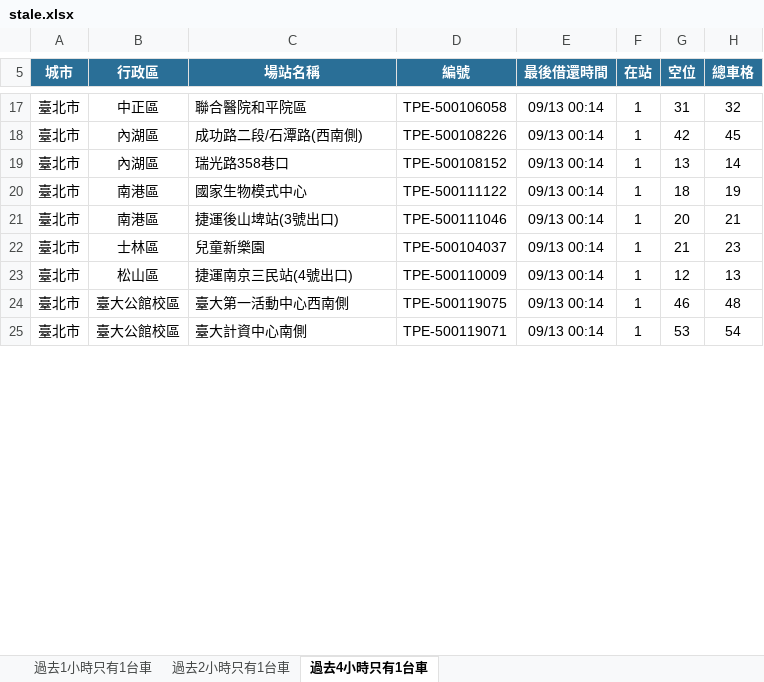
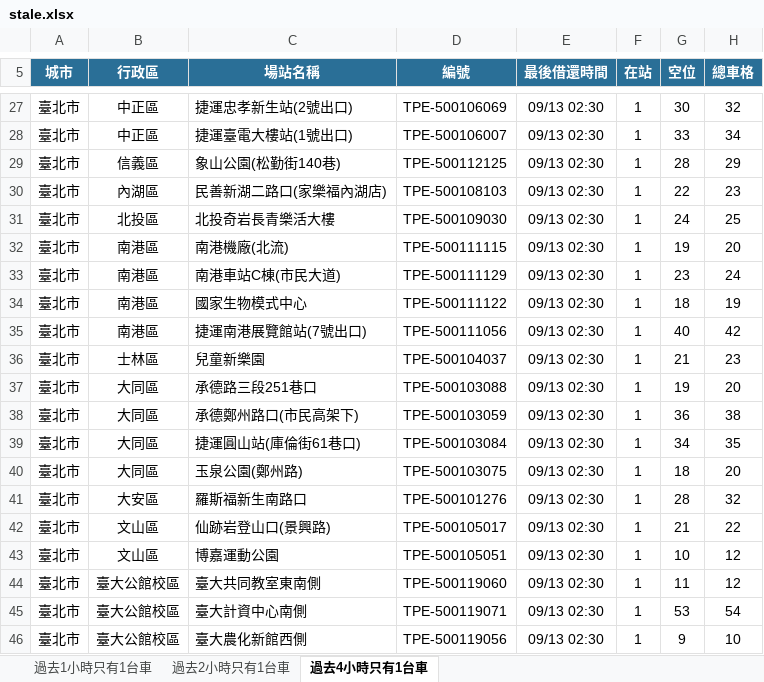
Before and after one commit to hippop3c/fixedbike, an Excel workbook: stale.xlsx, sheet 過去4小時只有1台車, drawn as a sheet; only a part is shown, gaps mark what is left out; values as stored, in another font and other column widths than the file's, no borders; removed rows and columns are numbered as before the commit, all else as after; the diff covers the shown part only; the diff names each change by its address in the sheet, - before the commit and + after, or states it on an @@ line.

```diff
--- a/stale.xlsx (sheet 過去4小時只有1台車)
+++ b/stale.xlsx (sheet 過去4小時只有1台車)
-C27 (場站名稱): 聯合醫院和平院區
+C27 (場站名稱): 捷運忠孝新生站(2號出口)
-D27 (編號): TPE-500106058
+D27 (編號): TPE-500106069
-E27 (最後借還時間): 09/13 00:14
+E27 (最後借還時間): 09/13 02:30
-G27 (空位): 31
+G27 (空位): 30
-row 18: 臺北市 | 內湖區 | 成功路二段/石潭路(西南側) | TPE-500108226 | 09/13 00:14 | 1 | 42 | 45
-row 19: 臺北市 | 內湖區 | 瑞光路358巷口 | TPE-500108152 | 09/13 00:14 | 1 | 13 | 14
+row 28: 臺北市 | 中正區 | 捷運臺電大樓站(1號出口) | TPE-500106007 | 09/13 02:30 | 1 | 33 | 34
+row 29: 臺北市 | 信義區 | 象山公園(松勤街140巷) | TPE-500112125 | 09/13 02:30 | 1 | 28 | 29
+row 30: 臺北市 | 內湖區 | 民善新湖二路口(家樂福內湖店) | TPE-500108103 | 09/13 02:30 | 1 | 22 | 23
+row 31: 臺北市 | 北投區 | 北投奇岩長青樂活大樓 | TPE-500109030 | 09/13 02:30 | 1 | 24 | 25
+row 32: 臺北市 | 南港區 | 南港機廠(北流) | TPE-500111115 | 09/13 02:30 | 1 | 19 | 20
+row 33: 臺北市 | 南港區 | 南港車站C棟(市民大道) | TPE-500111129 | 09/13 02:30 | 1 | 23 | 24
-E34:E36 (最後借還時間): 09/13 00:14
+E34:E36 (最後借還時間): 09/13 02:30
-C35 (場站名稱): 捷運後山埤站(3號出口)
+C35 (場站名稱): 捷運南港展覽館站(7號出口)
-D35 (編號): TPE-500111046
+D35 (編號): TPE-500111056
-G35 (空位): 20
+G35 (空位): 40
-H35 (總車格): 21
+H35 (總車格): 42
-row 23: 臺北市 | 松山區 | 捷運南京三民站(4號出口) | TPE-500110009 | 09/13 00:14 | 1 | 12 | 13
+row 37: 臺北市 | 大同區 | 承德路三段251巷口 | TPE-500103088 | 09/13 02:30 | 1 | 19 | 20
+row 38: 臺北市 | 大同區 | 承德鄭州路口(市民高架下) | TPE-500103059 | 09/13 02:30 | 1 | 36 | 38
+row 39: 臺北市 | 大同區 | 捷運圓山站(庫倫街61巷口) | TPE-500103084 | 09/13 02:30 | 1 | 34 | 35
+row 40: 臺北市 | 大同區 | 玉泉公園(鄭州路) | TPE-500103075 | 09/13 02:30 | 1 | 18 | 20
+row 41: 臺北市 | 大安區 | 羅斯福新生南路口 | TPE-500101276 | 09/13 02:30 | 1 | 28 | 32
+row 42: 臺北市 | 文山區 | 仙跡岩登山口(景興路) | TPE-500105017 | 09/13 02:30 | 1 | 21 | 22
+row 43: 臺北市 | 文山區 | 博嘉運動公園 | TPE-500105051 | 09/13 02:30 | 1 | 10 | 12
-C44 (場站名稱): 臺大第一活動中心西南側
+C44 (場站名稱): 臺大共同教室東南側
-D44 (編號): TPE-500119075
+D44 (編號): TPE-500119060
-E44:E45 (最後借還時間): 09/13 00:14
+E44:E45 (最後借還時間): 09/13 02:30
-G44 (空位): 46
+G44 (空位): 11
-H44 (總車格): 48
+H44 (總車格): 12
+row 46: 臺北市 | 臺大公館校區 | 臺大農化新館西側 | TPE-500119056 | 09/13 02:30 | 1 | 9 | 10
```
Also changed, not shown: 14 added rows, 4 removed rows and 18 edited cells elsewhere in this sheet, sheet 過去1小時只有1台車, sheet 過去2小時只有1台車, 3 other files.
